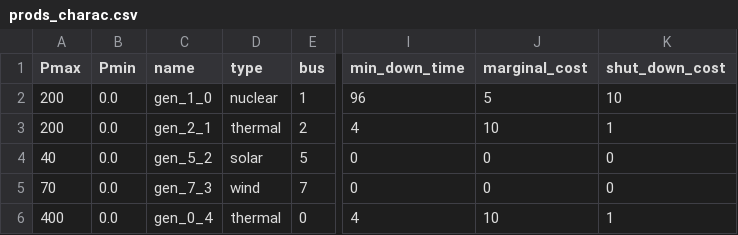
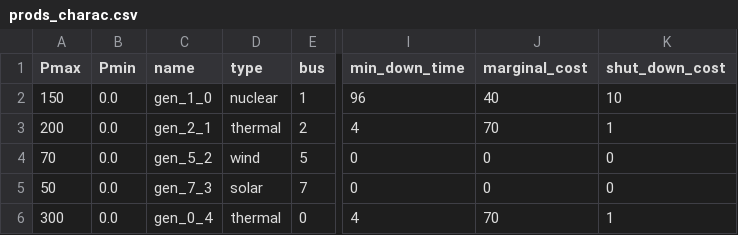
Before and after one commit to rte-france/Grid2Op, a CSV file: grid2op/data/case14_redisp/prods_charac.csv, drawn as a sheet; only a part is shown, gaps mark what is left out; the diff names each change by its address in the sheet, - before the commit and + after, or states it on an @@ line.

```diff
--- a/grid2op/data/case14_redisp/prods_charac.csv
+++ b/grid2op/data/case14_redisp/prods_charac.csv
-A2 (Pmax): 200
+A2 (Pmax): 150
-J2 (marginal_cost): 5
+J2 (marginal_cost): 40
-J3 (marginal_cost): 10
+J3 (marginal_cost): 70
-A4 (Pmax): 40
+A4 (Pmax): 70
-D4 (type): solar
+D4 (type): wind
-A5 (Pmax): 70
+A5 (Pmax): 50
-D5 (type): wind
+D5 (type): solar
-A6 (Pmax): 400
+A6 (Pmax): 300
-J6 (marginal_cost): 10
+J6 (marginal_cost): 70
```
Also changed, not shown: grid2op/data/test_PandaPower/prods_charac.csv, 45 other files.
